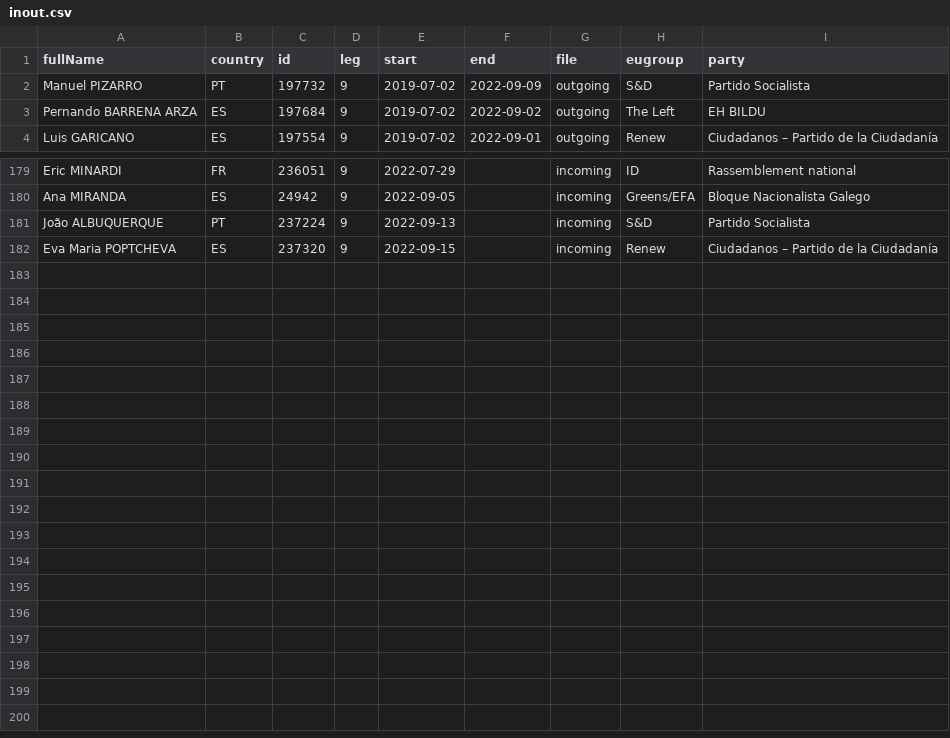
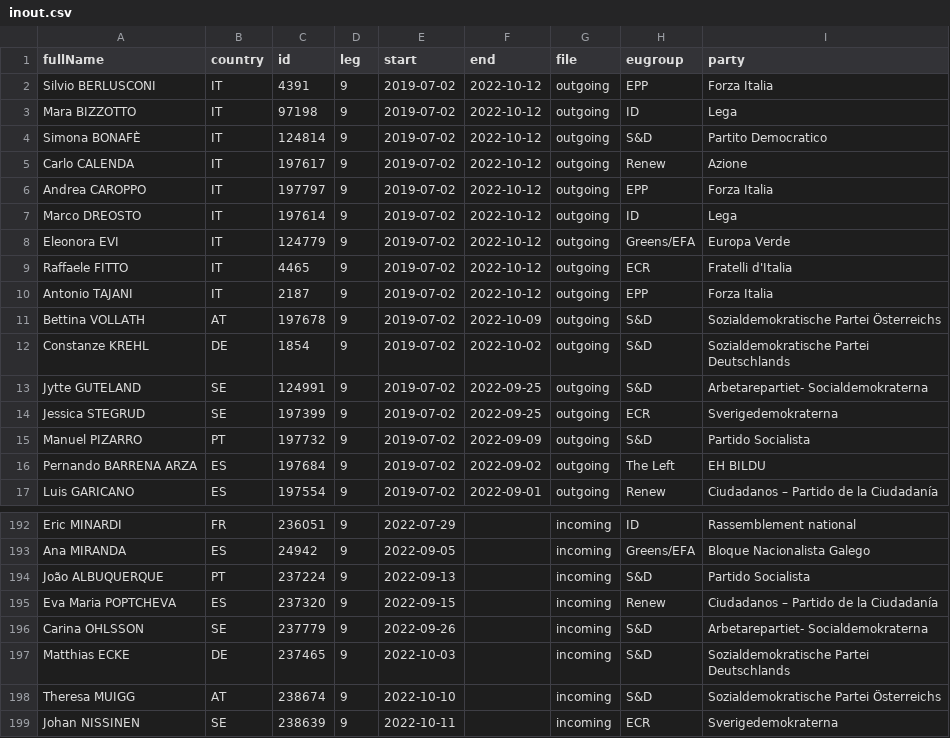
Before and after one commit to TechToThePeople/mep, a CSV file: data/inout.csv, drawn as a sheet; only a part is shown, gaps mark what is left out.

```diff
--- a/data/inout.csv
+++ b/data/inout.csv
@@ -1,2 +1,15 @@
 fullName,country,id,leg,start,end,file,eugroup,party
+Silvio BERLUSCONI,IT,4391,9,2019-07-02,2022-10-12,outgoing,EPP,Forza Italia
+Mara BIZZOTTO,IT,97198,9,2019-07-02,2022-10-12,outgoing,ID,Lega
+Simona BONAFÈ,IT,124814,9,2019-07-02,2022-10-12,outgoing,S&D,Partito Democratico
+Carlo CALENDA,IT,197617,9,2019-07-02,2022-10-12,outgoing,Renew,Azione
+Andrea CAROPPO,IT,197797,9,2019-07-02,2022-10-12,outgoing,EPP,Forza Italia
+Marco DREOSTO,IT,197614,9,2019-07-02,2022-10-12,outgoing,ID,Lega
+Eleonora EVI,IT,124779,9,2019-07-02,2022-10-12,outgoing,Greens/EFA,Europa Verde
+Raffaele FITTO,IT,4465,9,2019-07-02,2022-10-12,outgoing,ECR,Fratelli d'Italia
+Antonio TAJANI,IT,2187,9,2019-07-02,2022-10-12,outgoing,EPP,Forza Italia
+Bettina VOLLATH,AT,197678,9,2019-07-02,2022-10-09,outgoing,S&D,Sozialdemokratische Partei Österreichs
+Constanze KREHL,DE,1854,9,2019-07-02,2022-10-02,outgoing,S&D,Sozialdemokratische Partei Deutschlands
+Jytte GUTELAND,SE,124991,9,2019-07-02,2022-09-25,outgoing,S&D,Arbetarepartiet- Socialdemokraterna
+Jessica STEGRUD,SE,197399,9,2019-07-02,2022-09-25,outgoing,ECR,Sverigedemokraterna
 Manuel PIZARRO,PT,197732,9,2019-07-02,2022-09-09,outgoing,S&D,Partido Socialista
@@ -182 +195,5 @@ João ALBUQUERQUE,PT,237224,9,2022-09-13,,incoming,S&D,Partido Socialista
 Eva Maria POPTCHEVA,ES,237320,9,2022-09-15,,incoming,Renew,Ciudadanos – Partido de la Ciudadanía
+Carina OHLSSON,SE,237779,9,2022-09-26,,incoming,S&D,Arbetarepartiet- Socialdemokraterna
+Matthias ECKE,DE,237465,9,2022-10-03,,incoming,S&D,Sozialdemokratische Partei Deutschlands
+Theresa MUIGG,AT,238674,9,2022-10-10,,incoming,S&D,Sozialdemokratische Partei Österreichs
+Johan NISSINEN,SE,238639,9,2022-10-11,,incoming,ECR,Sverigedemokraterna
```
Also changed, not shown: data/meps.all.csv, data/meps.csv, 5 other files.
